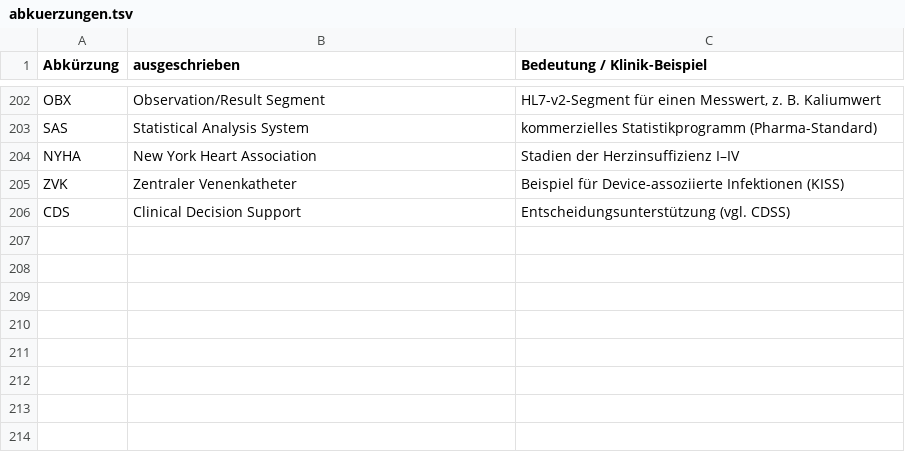
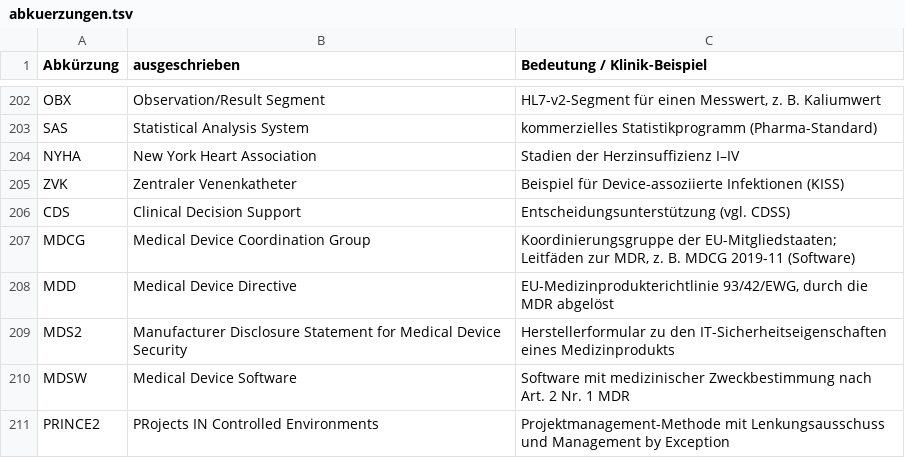
Before and after one commit to GrigorijSchleifer/Medizinische-Informatik, a TSV file: abkuerzungen.tsv, drawn as a sheet; only a part is shown, gaps mark what is left out.

```diff
--- a/abkuerzungen.tsv
+++ b/abkuerzungen.tsv
@@ -206 +206,6 @@ ZVK	Zentraler Venenkatheter	Beispiel für Device-assoziierte Infektionen (KISS)
 CDS	Clinical Decision Support	Entscheidungsunterstützung (vgl. CDSS)
+MDCG	Medical Device Coordination Group	Koordinierungsgruppe der EU-Mitgliedstaaten; Leitfäden zur MDR, z. B. MDCG 2019-11 (Software)
+MDD	Medical Device Directive	EU-Medizinprodukterichtlinie 93/42/EWG, durch die MDR abgelöst
+MDS2	Manufacturer Disclosure Statement for Medical Device Security	Herstellerformular zu den IT-Sicherheitseigenschaften eines Medizinprodukts
+MDSW	Medical Device Software	Software mit medizinischer Zweckbestimmung nach Art. 2 Nr. 1 MDR
+PRINCE2	PRojects IN Controlled Environments	Projektmanagement-Methode mit Lenkungsausschuss und Management by Exception
```
Also changed, not shown: 2 other files.
